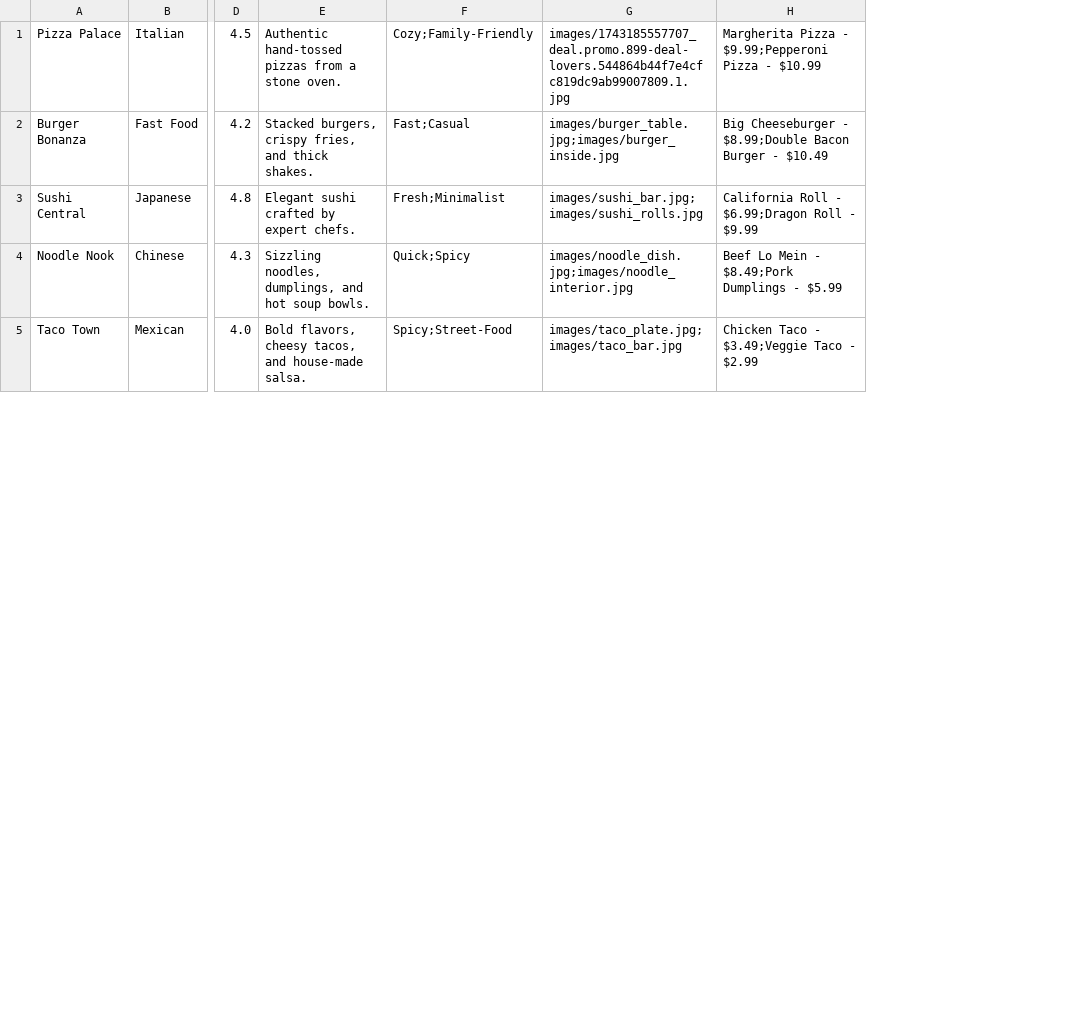
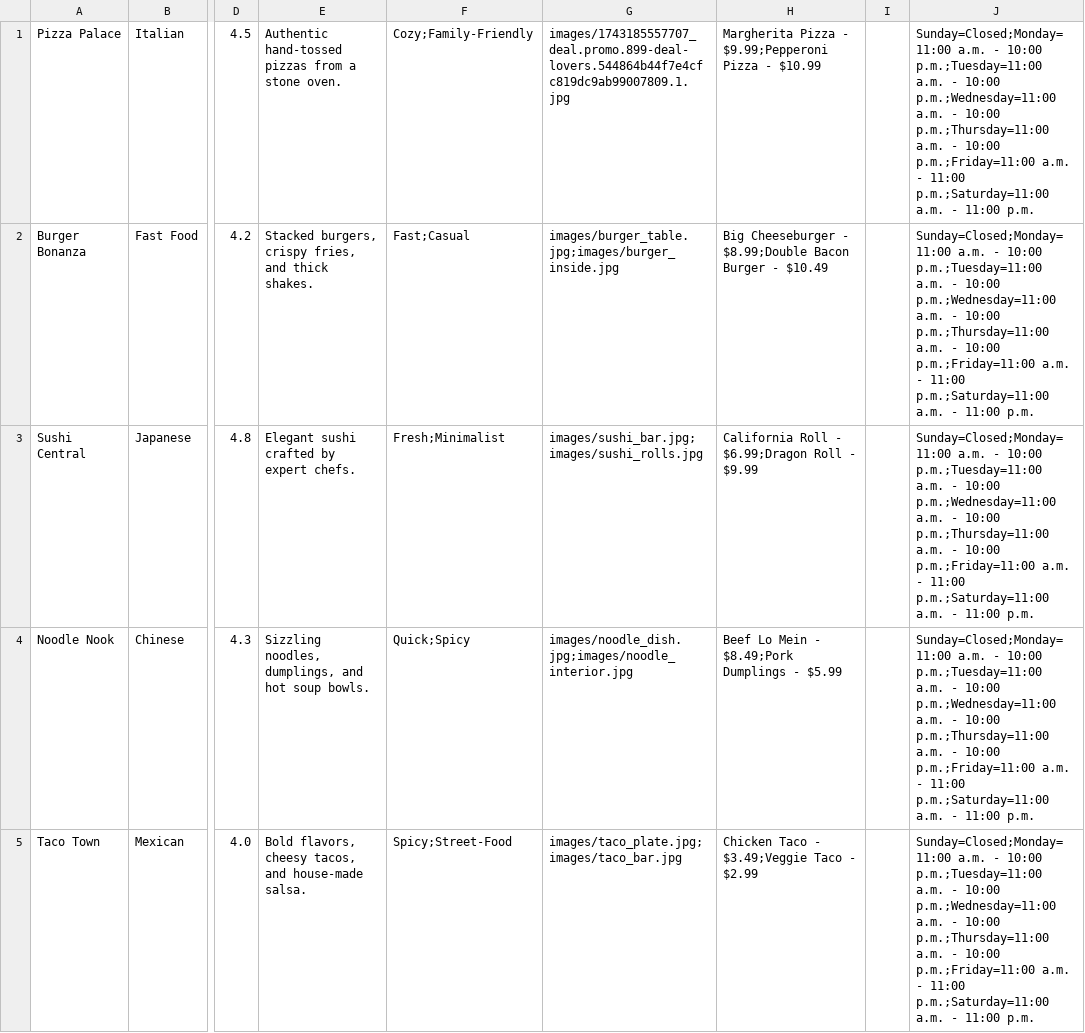
Before and after one commit to grgicd001/RestaurantCatalog, a CSV file: restaurants.csv, drawn as a sheet; only a part is shown, gaps mark what is left out; the diff names each change by its address in the sheet, - before the commit and + after, or states it on an @@ line.

```diff
--- a/restaurants.csv
+++ b/restaurants.csv
+column I, empty
+column J, rows 1-5: all Sunday=Closed;Monday=11:00 a.m. - 10:00 p.m.;Tuesday=11:00 a.m. - 10:00 p.m.;Wednesday=11:00 a.m. - 10:00 p.m.;Thursday=11:00 a.m. - 10:00 p.m.;Friday=11:00 a.m. - 11:00 p.m.;Saturday=11:00 a.m. - 11:00 p.m.
```
Also changed, not shown: 2 other files.
